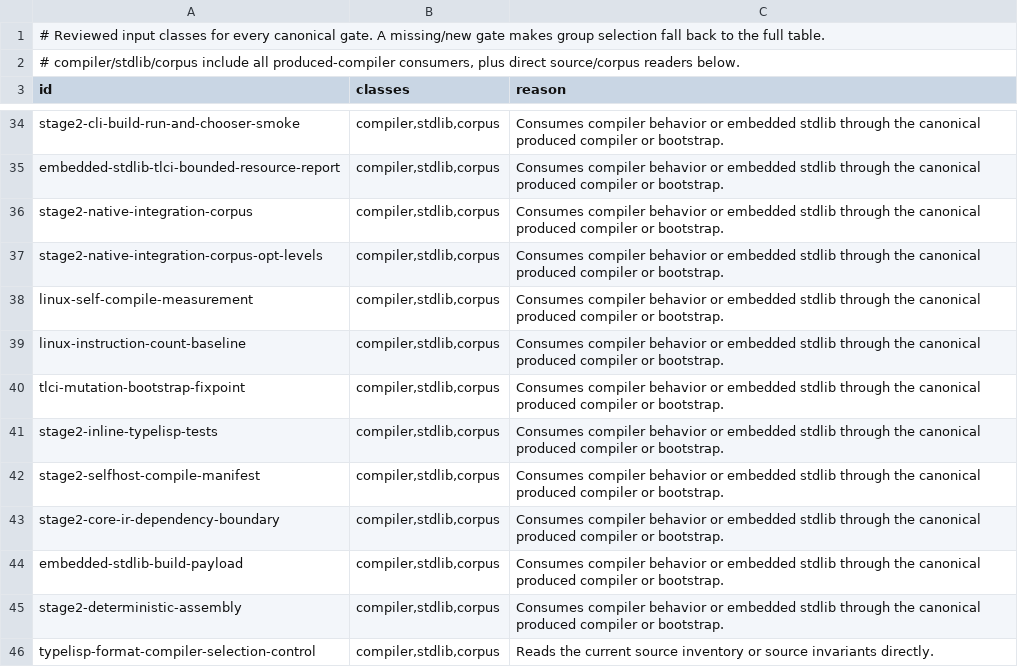
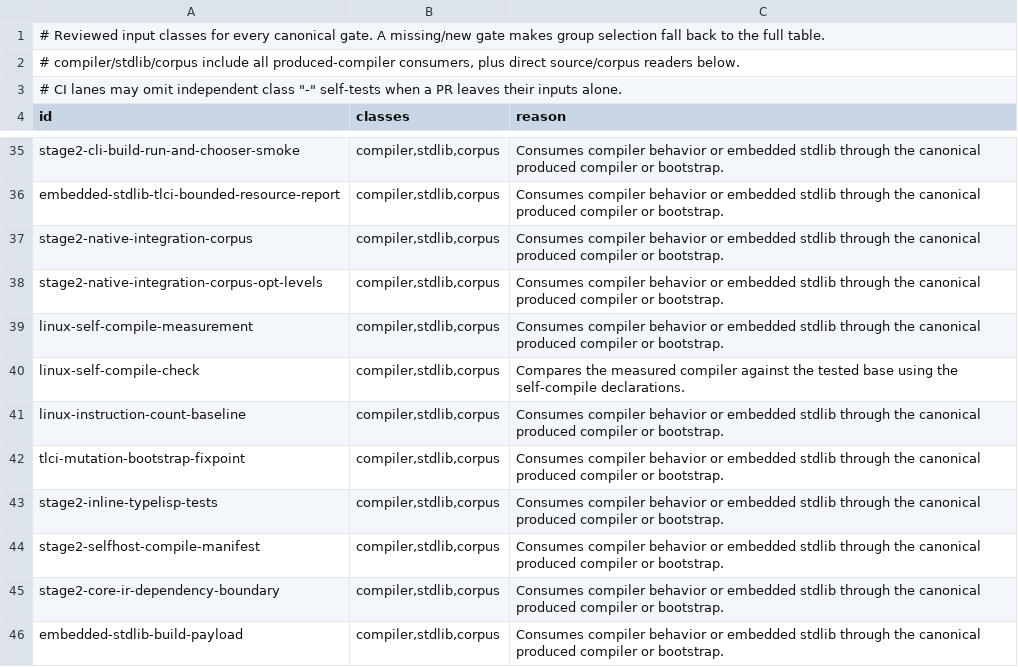
Before and after one commit to JoNil-Botta/typelisp, a TSV file: scripts/ci-affected-inputs.tsv, drawn as a sheet; only a part is shown, gaps mark what is left out; the shorter side is filled out with more unchanged rows.

Commit message:
ci: shorten Linux lane dependencies and check cached self-compile early (#9919)
* ci: shorten lane dependencies, fail-fast self-compile, scope meta self-tests

* ci: restore the Linux Opt2 reference handoff

Require the Linux Opt2 regression to consume the Opt1 assembly validated by build-invariance. Keep bootstrap parity independent and publish the reference artifact after both gates pass.

* ci: retain full lanes for unmapped changes

```diff
--- a/scripts/ci-affected-inputs.tsv
+++ b/scripts/ci-affected-inputs.tsv
@@ -2,2 +2,3 @@
 # compiler/stdlib/corpus include all produced-compiler consumers, plus direct source/corpus readers below.
+# CI lanes may omit independent class "-" self-tests when a PR leaves their inputs alone.
 id	classes	reason
@@ -38,2 +39,3 @@ stage2-native-integration-corpus-opt-levels	compiler,stdlib,corpus	Consumes comp
 linux-self-compile-measurement	compiler,stdlib,corpus	Consumes compiler behavior or embedded stdlib through the canonical produced compiler or bootstrap.
+linux-self-compile-check	compiler,stdlib,corpus	Compares the measured compiler against the tested base using the self-compile declarations.
 linux-instruction-count-baseline	compiler,stdlib,corpus	Consumes compiler behavior or embedded stdlib through the canonical produced compiler or bootstrap.
```
Also changed, not shown: scripts/ci-affected-paths.tsv, scripts/ci-gates.tsv, 8 other files.
